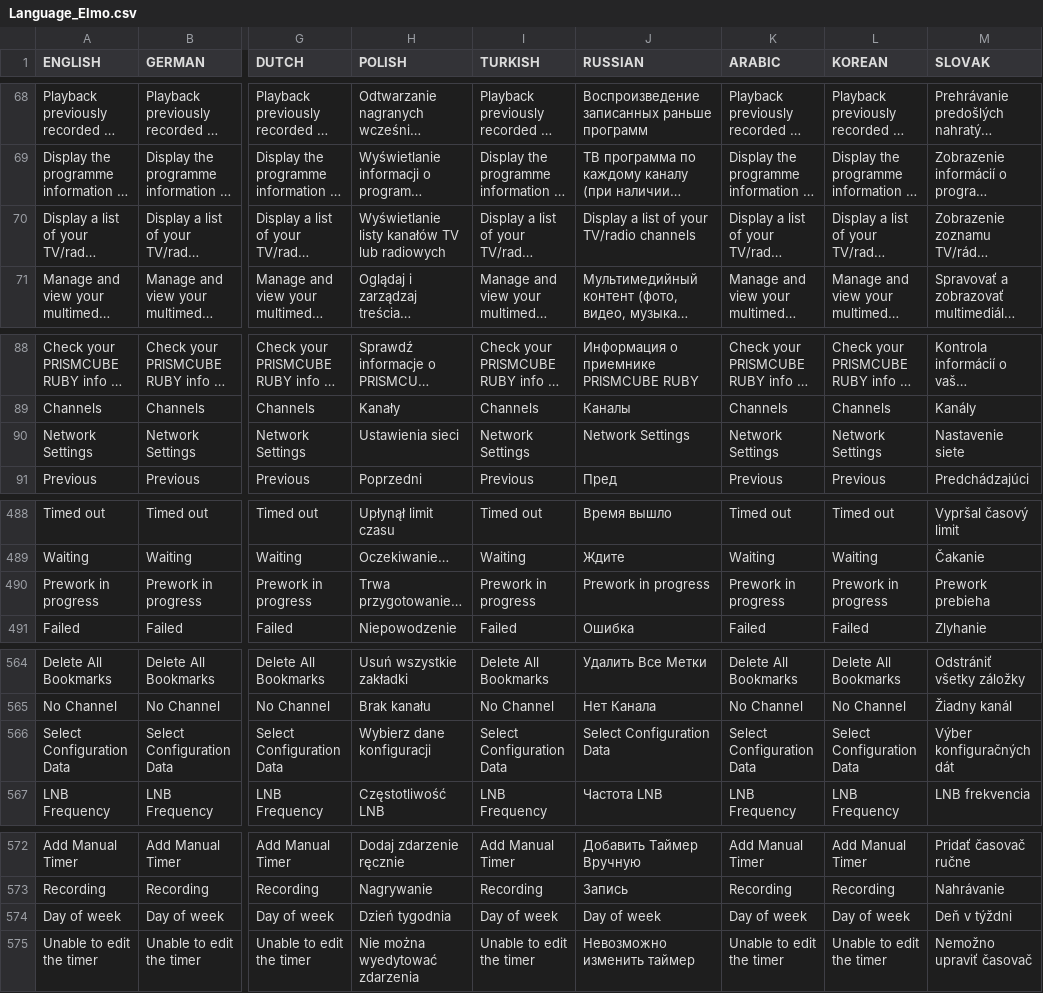
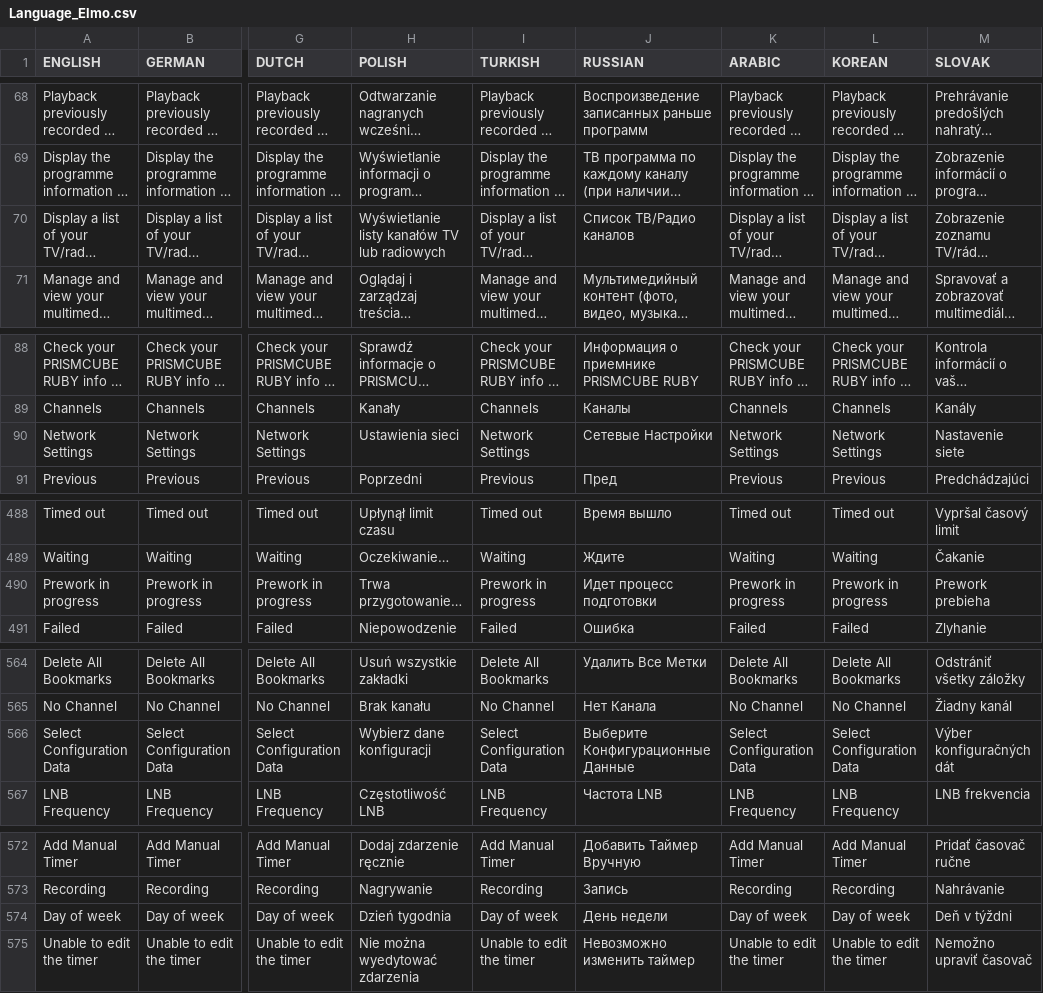
Before and after one commit to prismcube/script.mbox, a CSV file: pvr/gui/windows/Language_Elmo.csv, drawn as a sheet; only a part is shown, gaps mark what is left out; long unchanged cells end in …; the diff covers the shown part only; the diff names each change by its address in the sheet, - before the commit and + after, or states it on an @@ line.

Commit message:
updated russian mr_lang

```diff
--- a/pvr/gui/windows/Language_Elmo.csv
+++ b/pvr/gui/windows/Language_Elmo.csv
-J70 (RUSSIAN): Display a list of your TV/radio channels
+J70 (RUSSIAN): Список ТВ/Радио каналов
-J90 (RUSSIAN): Network Settings
+J90 (RUSSIAN): Сетевые Настройки
-J490 (RUSSIAN): Prework in progress
+J490 (RUSSIAN): Идет процесс подготовки
-J566 (RUSSIAN): Select Configuration Data
+J566 (RUSSIAN): Выберите Конфигурационные Данные
-J574 (RUSSIAN): Day of week
+J574 (RUSSIAN): День недели
```
Also changed, not shown: 34 edited cells elsewhere in this file, 1 other file.
